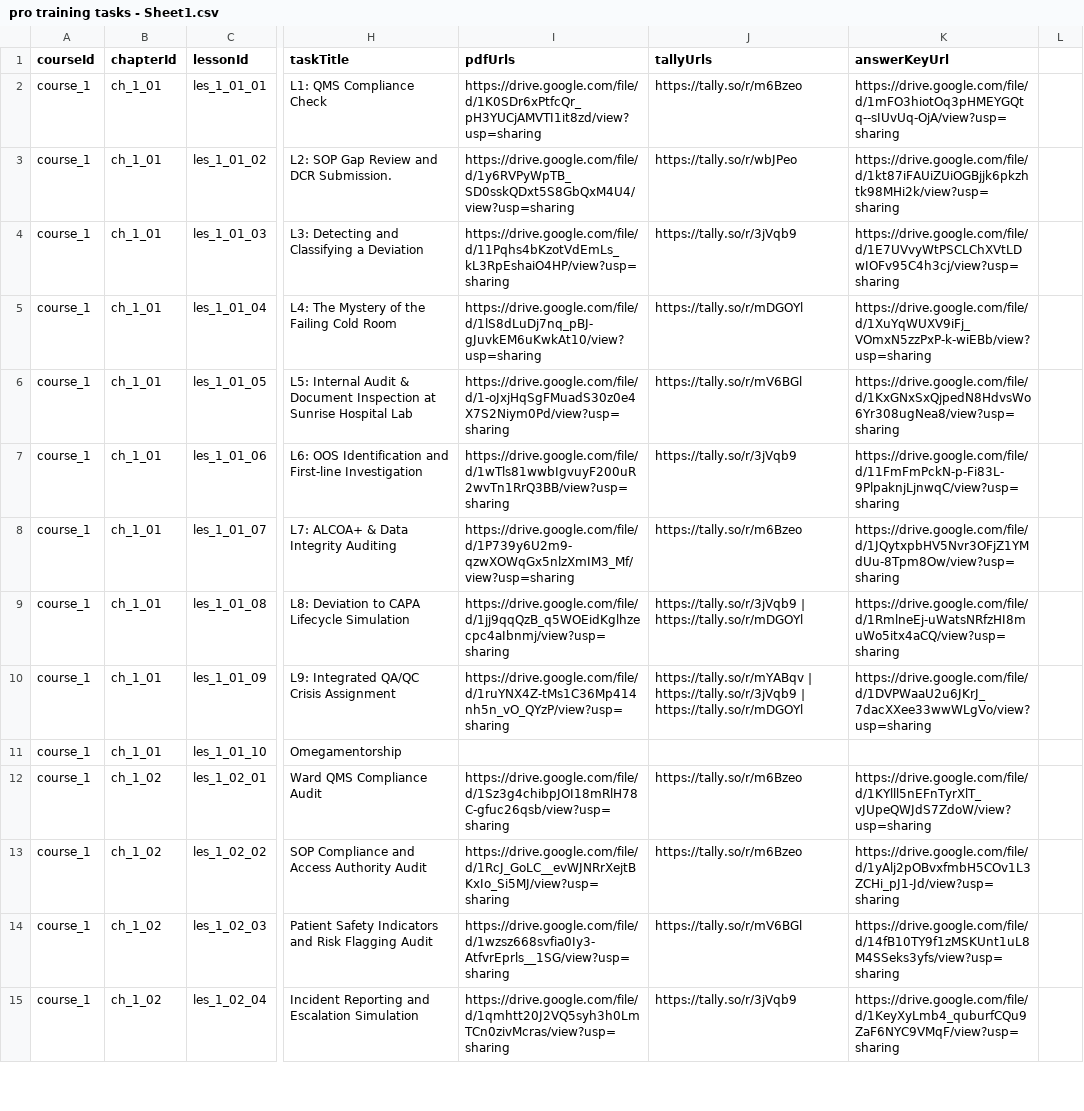
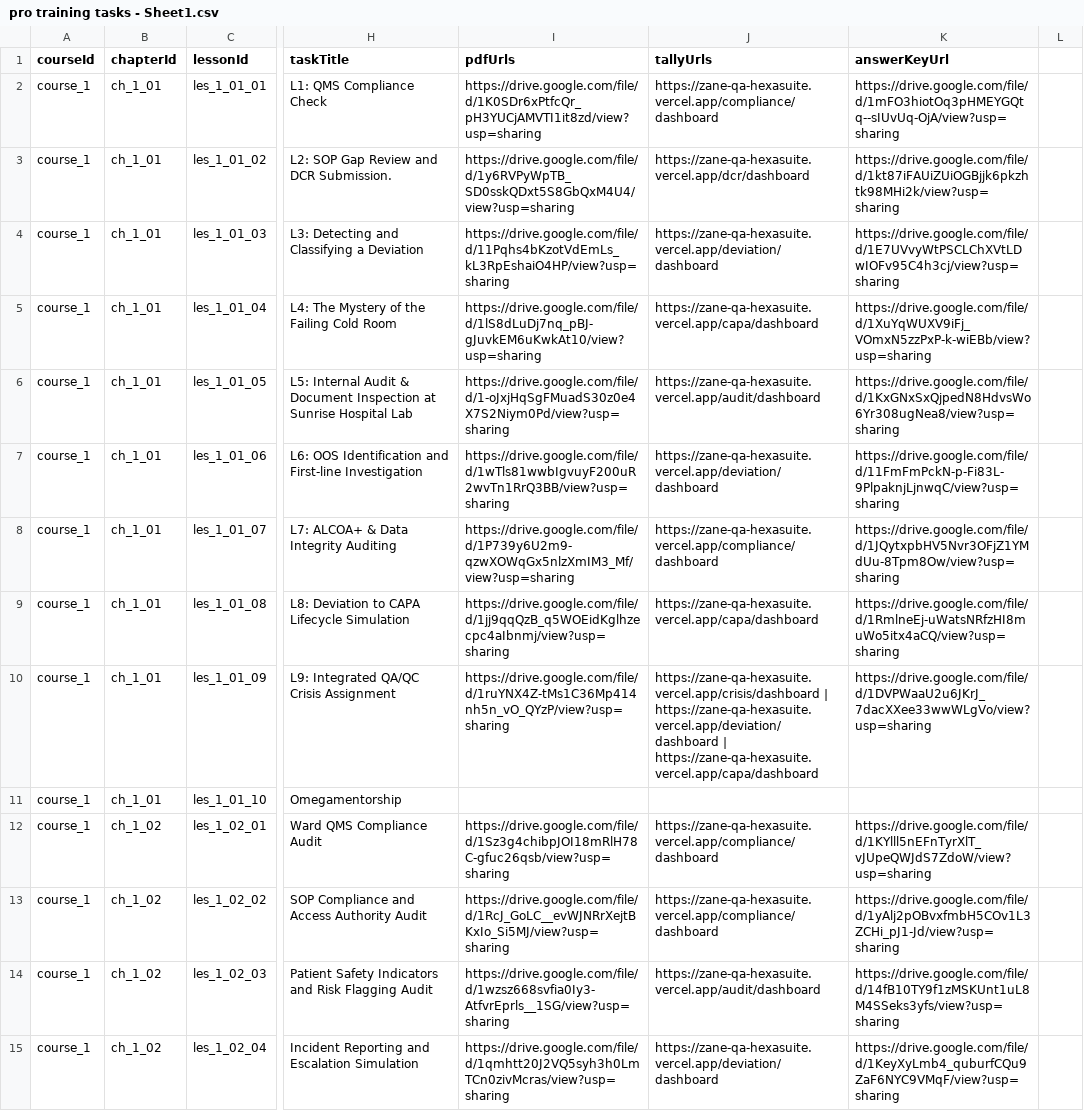
Before and after one commit to anasaran005/learnflow-zenith-56, a CSV file: coursecsv/pro training tasks - Sheet1.csv, drawn as a sheet; only a part is shown, gaps mark what is left out; the diff covers the shown part only; the diff names each change by its address in the sheet, - before the commit and + after, or states it on an @@ line.

Commit message:
Update pro training tasks - Sheet1.csv

```diff
--- a/coursecsv/pro training tasks - Sheet1.csv
+++ b/coursecsv/pro training tasks - Sheet1.csv
-J2 (tallyUrls): https://tally.so/r/m6Bzeo
+J2 (tallyUrls): https://zane-qa-hexasuite.vercel.app/compliance/dashboard
-J3 (tallyUrls): https://tally.so/r/wbJPeo
+J3 (tallyUrls): https://zane-qa-hexasuite.vercel.app/dcr/dashboard
-J4 (tallyUrls): https://tally.so/r/3jVqb9
+J4 (tallyUrls): https://zane-qa-hexasuite.vercel.app/deviation/dashboard
-J5 (tallyUrls): https://tally.so/r/mDGOYl
+J5 (tallyUrls): https://zane-qa-hexasuite.vercel.app/capa/dashboard
-J6 (tallyUrls): https://tally.so/r/mV6BGl
+J6 (tallyUrls): https://zane-qa-hexasuite.vercel.app/audit/dashboard
-J7 (tallyUrls): https://tally.so/r/3jVqb9
+J7 (tallyUrls): https://zane-qa-hexasuite.vercel.app/deviation/dashboard
-J8 (tallyUrls): https://tally.so/r/m6Bzeo
+J8 (tallyUrls): https://zane-qa-hexasuite.vercel.app/compliance/dashboard
-J9 (tallyUrls): https://tally.so/r/3jVqb9 | https://tally.so/r/mDGOYl
+J9 (tallyUrls): https://zane-qa-hexasuite.vercel.app/capa/dashboard
-J10 (tallyUrls): https://tally.so/r/mYABqv | https://tally.so/r/3jVqb9 | https://tally.so/r/mDGOYl
+J10 (tallyUrls): https://zane-qa-hexasuite.vercel.app/crisis/dashboard | https://zane-qa-hexasuite.vercel.app/deviation/dashboard | https://zane-qa-hexasuite.vercel.app/capa/dashboard
-J12:J13 (tallyUrls): https://tally.so/r/m6Bzeo
+J12:J13 (tallyUrls): https://zane-qa-hexasuite.vercel.app/compliance/dashboard
-J14 (tallyUrls): https://tally.so/r/mV6BGl
+J14 (tallyUrls): https://zane-qa-hexasuite.vercel.app/audit/dashboard
-J15 (tallyUrls): https://tally.so/r/3jVqb9
+J15 (tallyUrls): https://zane-qa-hexasuite.vercel.app/deviation/dashboard
```
Also changed, not shown: 45 edited cells elsewhere in this file.
